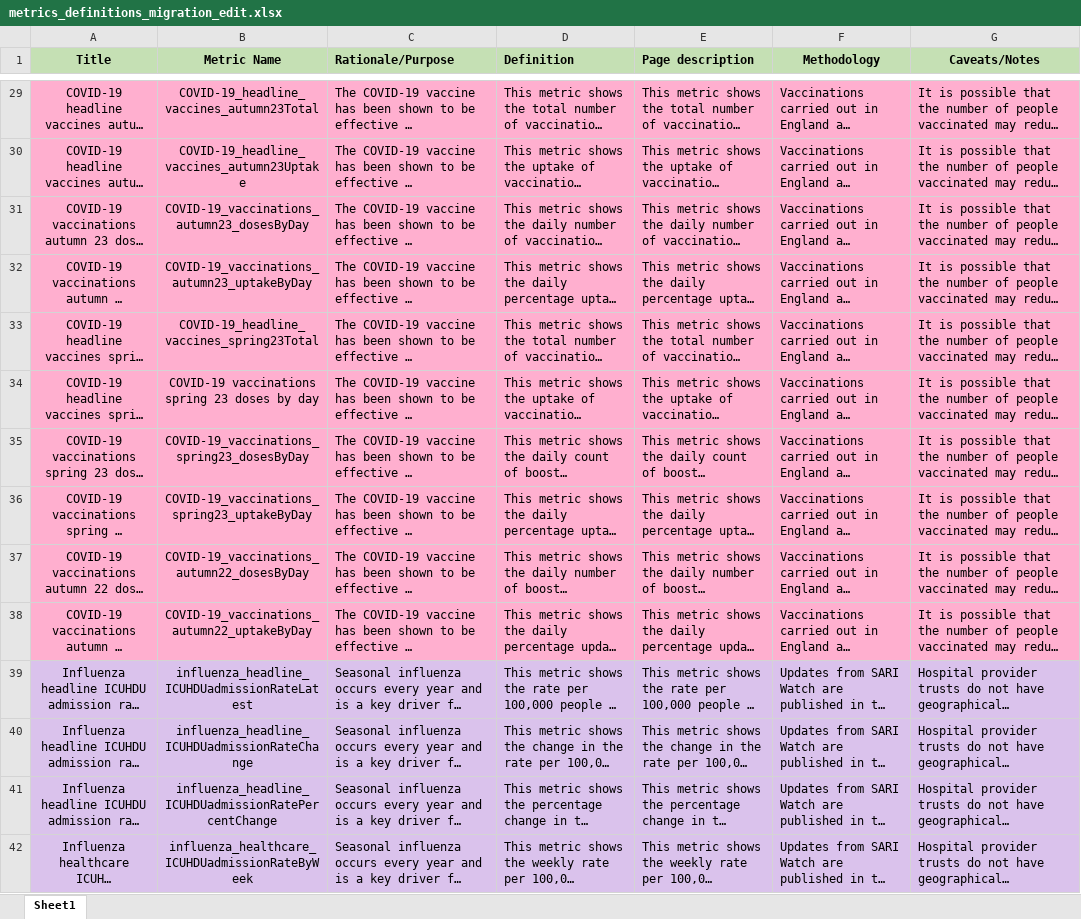
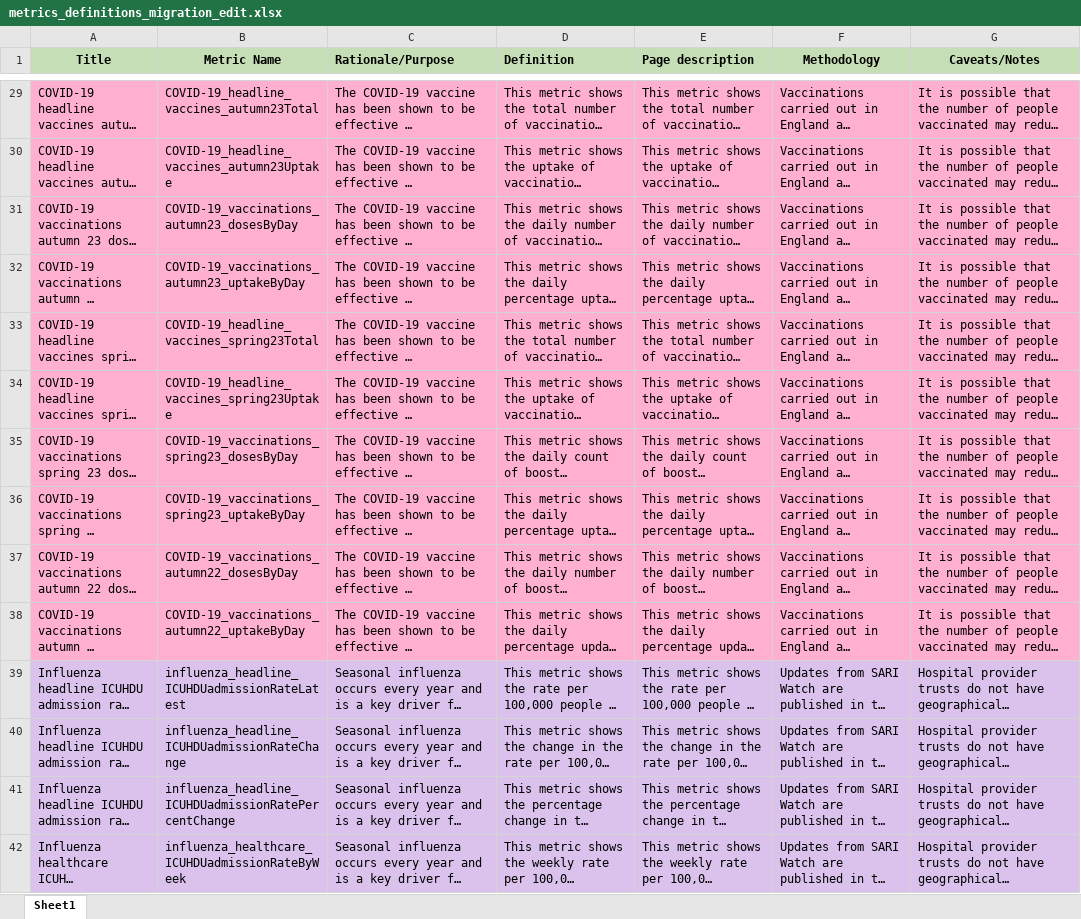
Before and after one commit to UKHSA-Internal/data-dashboard-api, an Excel workbook: cms/metrics_documentation/data_migration/source_data/metrics_definitions_migration_edit.xlsx, sheet Sheet1, drawn as a sheet; only a part is shown, gaps mark what is left out; long unchanged cells end in …; values as stored, in another font and other column widths than the file's, no borders; the diff covers the shown part only; the diff names each change by its address in the sheet, - before the commit and + after, or states it on an @@ line.

Commit message:
Update metrics docs child entries source data sheet

```diff
--- a/cms/metrics_documentation/data_migration/source_data/metrics_definitions_migration_edit.xlsx (sheet Sheet1)
+++ b/cms/metrics_documentation/data_migration/source_data/metrics_definitions_migration_edit.xlsx (sheet Sheet1)
-A29:B42 alignment: center
+A29:B42 alignment: left
-B34 (Metric Name): COVID-19 vaccinations spring 23 doses by day
+B34 (Metric Name): COVID-19_headline_vaccines_spring23Uptake
```
Also changed, not shown: 2 edited cells and cell formats elsewhere in this sheet.
